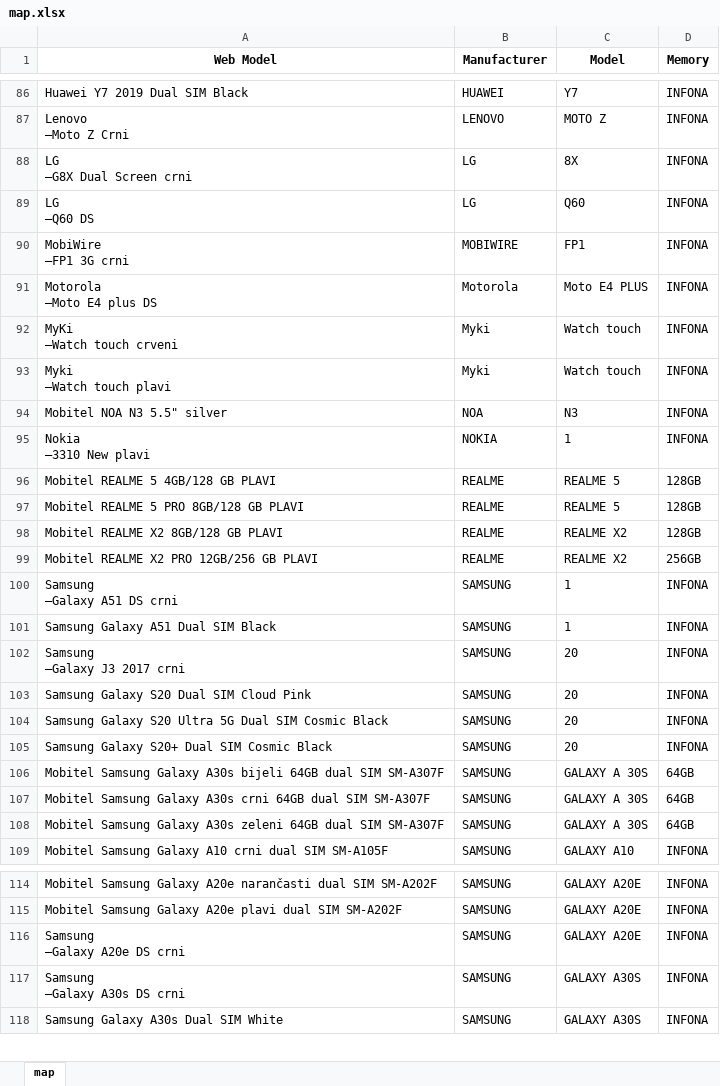
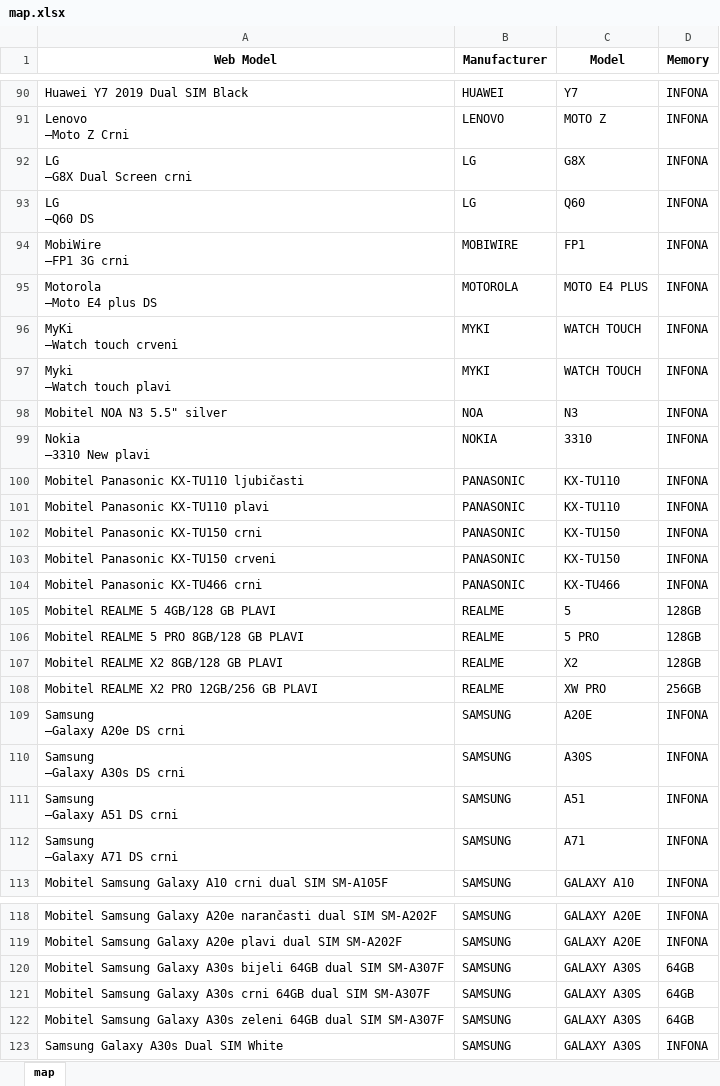
Before and after one commit to dptenessa/HP, an Excel workbook: map.xlsx, sheet map, drawn as a sheet; only a part is shown, gaps mark what is left out; values as stored, in another font and other column widths than the file's, no borders; removed rows and columns are numbered as before the commit, all else as after; ↵ is a line break in a cell; the diff covers the shown part only; the diff names each change by its address in the sheet, - before the commit and + after, or states it on an @@ line.

```diff
--- a/map.xlsx (sheet map)
+++ b/map.xlsx (sheet map)
-C92 (Model): 8X
+C92 (Model): G8X
-B95 (Manufacturer): Motorola
+B95 (Manufacturer): MOTOROLA
-C95 (Model): Moto E4 PLUS
+C95 (Model): MOTO E4 PLUS
-B96:B97 (Manufacturer): Myki
+B96:B97 (Manufacturer): MYKI
-C96:C97 (Model): Watch touch
+C96:C97 (Model): WATCH TOUCH
-C99 (Model): 1
+C99 (Model): 3310
+row 100: Mobitel Panasonic KX-TU110 ljubičasti | PANASONIC | KX-TU110 | INFONA
+row 101: Mobitel Panasonic KX-TU110 plavi | PANASONIC | KX-TU110 | INFONA
+row 102: Mobitel Panasonic KX-TU150 crni | PANASONIC | KX-TU150 | INFONA
+row 103: Mobitel Panasonic KX-TU150 crveni | PANASONIC | KX-TU150 | INFONA
+row 104: Mobitel Panasonic KX-TU466 crni | PANASONIC | KX-TU466 | INFONA
-C105 (Model): REALME 5
+C105 (Model): 5
-C106 (Model): REALME 5
+C106 (Model): 5 PRO
-C107 (Model): REALME X2
+C107 (Model): X2
-C108 (Model): REALME X2
+C108 (Model): XW PRO
+row 109: Samsung ↵ —Galaxy A20e DS crni | SAMSUNG | A20E | INFONA
+row 110: Samsung ↵ —Galaxy A30s DS crni | SAMSUNG | A30S | INFONA
-C111 (Model): 1
+C111 (Model): A51
-row 101: Samsung Galaxy A51 Dual SIM Black | SAMSUNG | 1 | INFONA
-A112 (Web Model): Samsung ↵ —Galaxy J3 2017 crni
+A112 (Web Model): Samsung ↵ —Galaxy A71 DS crni
-C112 (Model): 20
+C112 (Model): A71
-row 103: Samsung Galaxy S20 Dual SIM Cloud Pink | SAMSUNG | 20 | INFONA
-row 104: Samsung Galaxy S20 Ultra 5G Dual SIM Cosmic Black | SAMSUNG | 20 | INFONA
-row 105: Samsung Galaxy S20+ Dual SIM Cosmic Black | SAMSUNG | 20 | INFONA
-row 106: Mobitel Samsung Galaxy A30s bijeli 64GB dual SIM SM-A307F | SAMSUNG | GALAXY A 30S | 64GB
-row 107: Mobitel Samsung Galaxy A30s crni 64GB dual SIM SM-A307F | SAMSUNG | GALAXY A 30S | 64GB
-row 108: Mobitel Samsung Galaxy A30s zeleni 64GB dual SIM SM-A307F | SAMSUNG | GALAXY A 30S | 64GB
-row 116: Samsung ↵ —Galaxy A20e DS crni | SAMSUNG | GALAXY A20E | INFONA
+row 120: Mobitel Samsung Galaxy A30s bijeli 64GB dual SIM SM-A307F | SAMSUNG | GALAXY A30S | 64GB
-A121 (Web Model): Samsung ↵ —Galaxy A30s DS crni
+A121 (Web Model): Mobitel Samsung Galaxy A30s crni 64GB dual SIM SM-A307F
-D121 (Memory): INFONA
+D121 (Memory): 64GB
+row 122: Mobitel Samsung Galaxy A30s zeleni 64GB dual SIM SM-A307F | SAMSUNG | GALAXY A30S | 64GB
```
Also changed, not shown: 29 added rows, 23 removed rows, 1 moved row and 26 edited cells elsewhere in this sheet, Recommended prices.xlsx, 4 other files.
